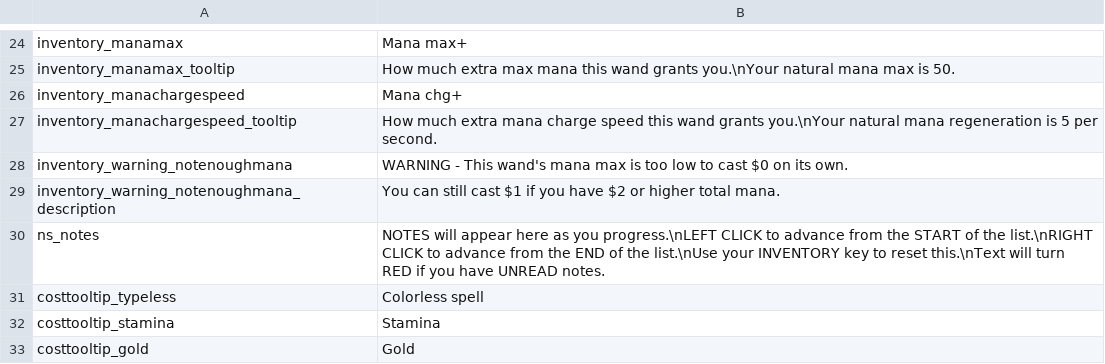
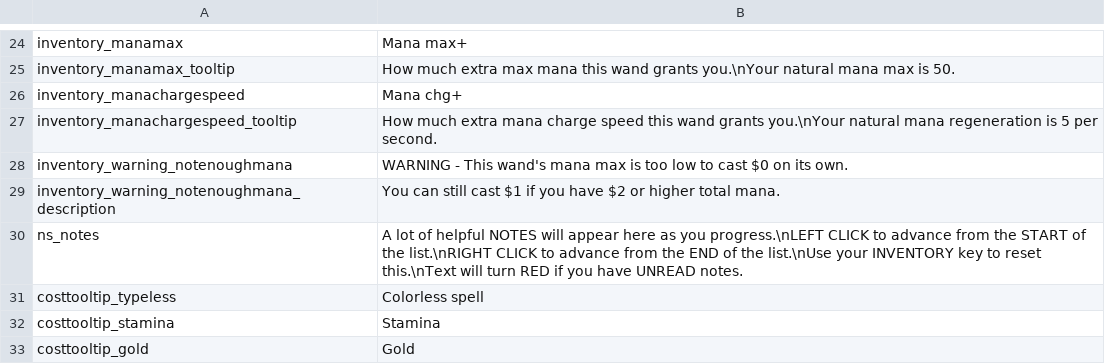
Before and after one commit to GrahamBurgers/noiting_simulator, a CSV file: translations.csv, drawn as a sheet; only a part is shown, gaps mark what is left out.

```diff
--- a/translations.csv
+++ b/translations.csv
@@ -29,3 +29,3 @@ inventory_warning_notenoughmana,WARNING - This wand's mana max is too low to cas
 inventory_warning_notenoughmana_description,You can still cast $1 if you have $2 or higher total mana.,,,,,,,,,,,,,
-ns_notes,NOTES will appear here as you progress.\nLEFT CLICK to advance from the START of the list.\nRIGHT CLICK to advance from the END of the list.\nUse your INVENTORY key to reset this.\nText will turn RED if you have UNREAD notes.,,,,,,,,,,,,,
+ns_notes,A lot of helpful NOTES will appear here as you progress.\nLEFT CLICK to advance from the START of the list.\nRIGHT CLICK to advance from the END of the list.\nUse your INVENTORY key to reset this.\nText will turn RED if you have UNREAD notes.,,,,,,,,,,,,,
 costtooltip_typeless,Colorless spell,,,,,,,,,,,,,
```
Also changed, not shown: 14 other files.
